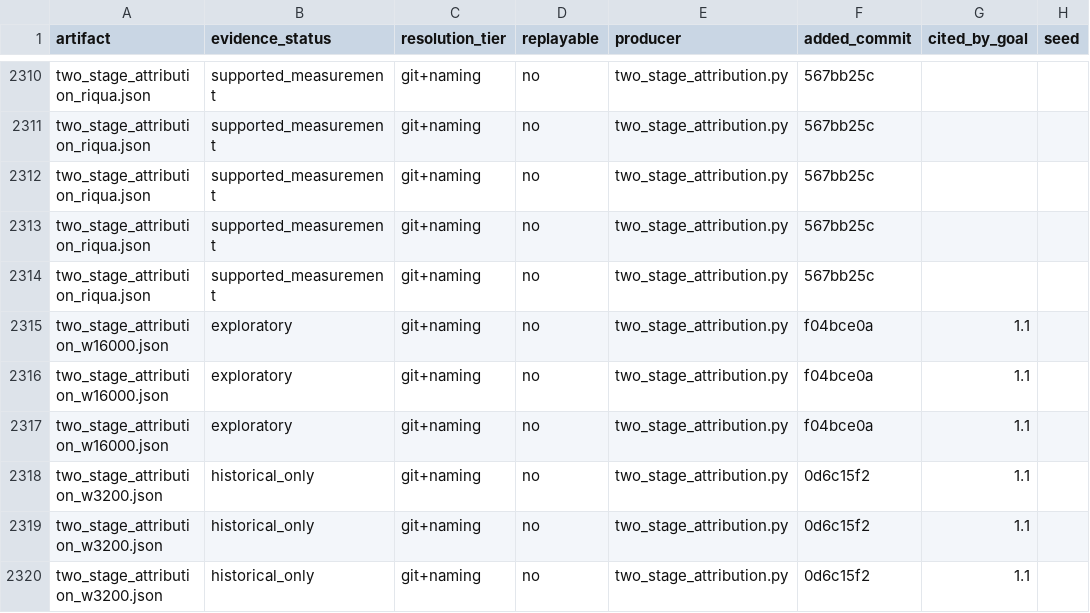
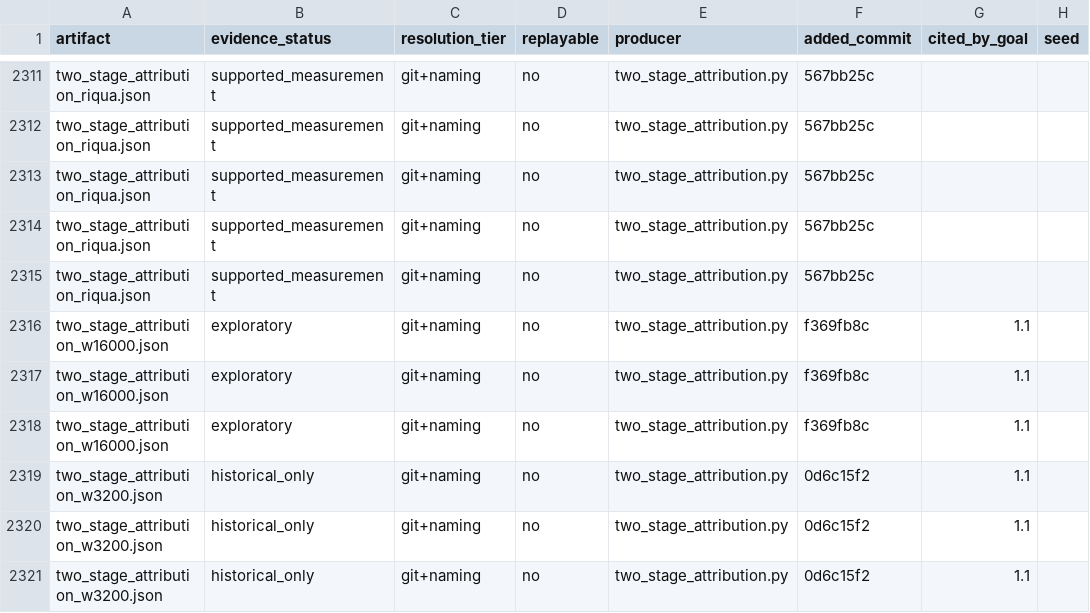
Before and after one commit to on22s/alexandria-audiobook2, a CSV file: results_index.csv, drawn as a sheet; only a part is shown, gaps mark what is left out; addresses are those after the commit; the diff covers the shown part only; the diff names each change by its address in the sheet, - before the commit and + after, or states it on an @@ line.

```diff
--- a/results_index.csv
+++ b/results_index.csv
-F2316:F2318 (added_commit): f04bce0a
+F2316:F2318 (added_commit): f369fb8c
```
Also changed, not shown: 1 added row and 3 edited cells elsewhere in this file, 7 other files.
